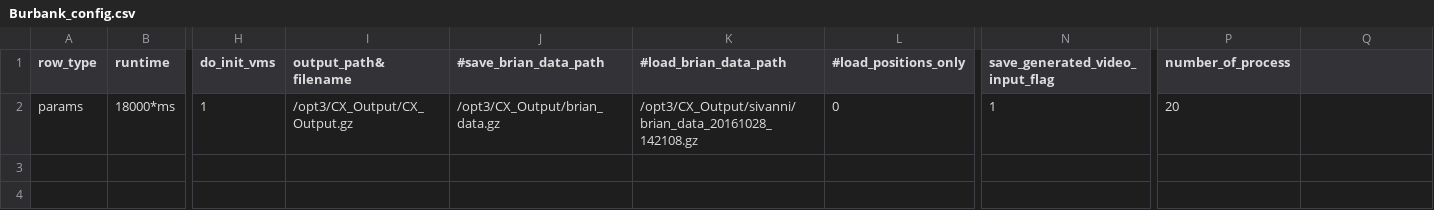
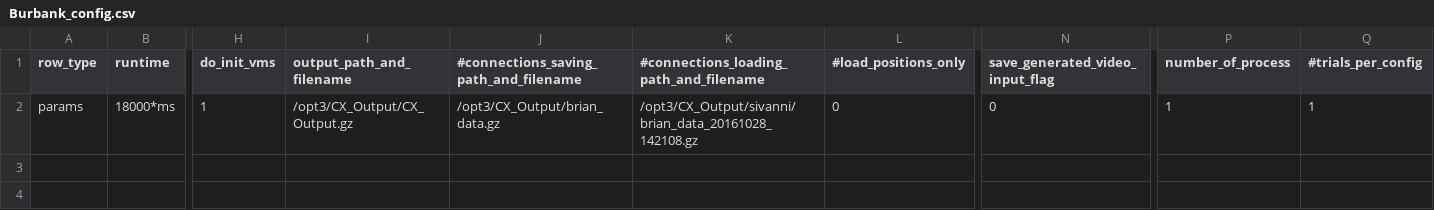
Before and after one commit to VisualNeuroscience-UH/CxSystem, a CSV file: Burbank_config.csv, drawn as a sheet; only a part is shown, gaps mark what is left out; the diff names each change by its address in the sheet, - before the commit and + after, or states it on an @@ line.

```diff
--- a/Burbank_config.csv
+++ b/Burbank_config.csv
-I1: output_path&filename
+I1: output_path_and_filename
-J1: #save_brian_data_path
+J1: #connections_saving_path_and_filename
-K1: #load_brian_data_path
+K1: #connections_loading_path_and_filename
-Q1: (empty)
+Q1: #trials_per_config
-N2 (save_generated_video_input_flag): 1
+N2 (save_generated_video_input_flag): 0
-P2 (number_of_process): 20
+P2 (number_of_process): 1
-Q2 (#trials_per_config): (empty)
+Q2 (#trials_per_config): 1
```
Also changed, not shown: LightConfigForTesting.csv, Markram_config_file.csv, 4 other files.
